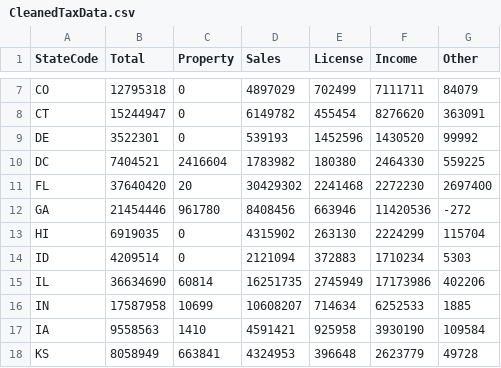
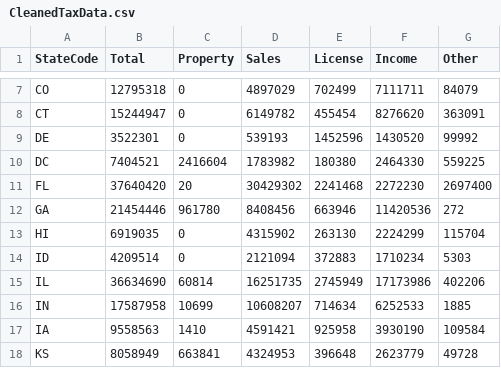
Before and after one commit to scherrer-joshua/mnypot, a CSV file: wobsite/CleanedTaxData.csv, drawn as a sheet; only a part is shown, gaps mark what is left out.

Commit message:
Update CleanedTaxData.csv

```diff
--- a/wobsite/CleanedTaxData.csv
+++ b/wobsite/CleanedTaxData.csv
@@ -11,3 +11,3 @@ DC,7404521,2416604,1783982,180380,2464330,559225
 FL,37640420,20,30429302,2241468,2272230,2697400
-GA,21454446,961780,8408456,663946,11420536,-272
+GA,21454446,961780,8408456,663946,11420536,272
 HI,6919035,0,4315902,263130,2224299,115704
```
